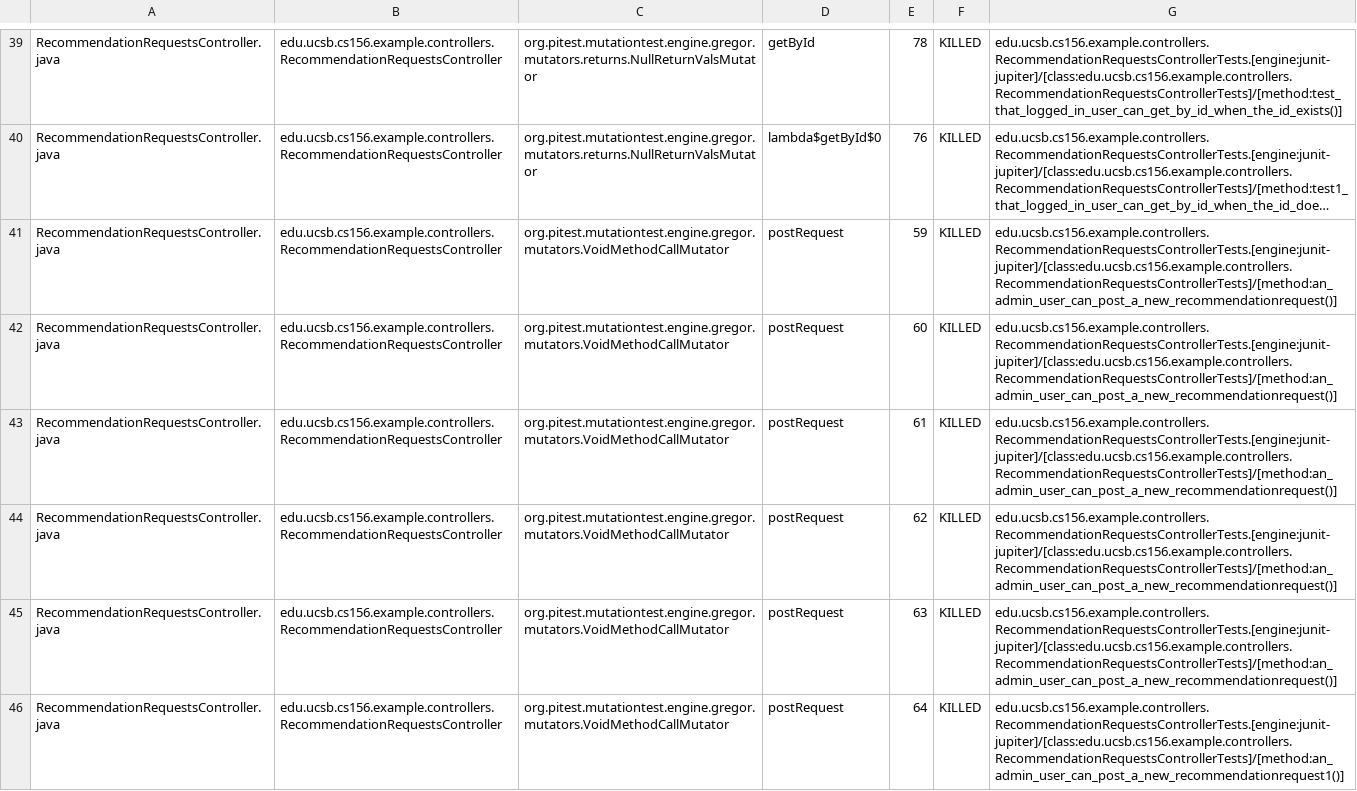
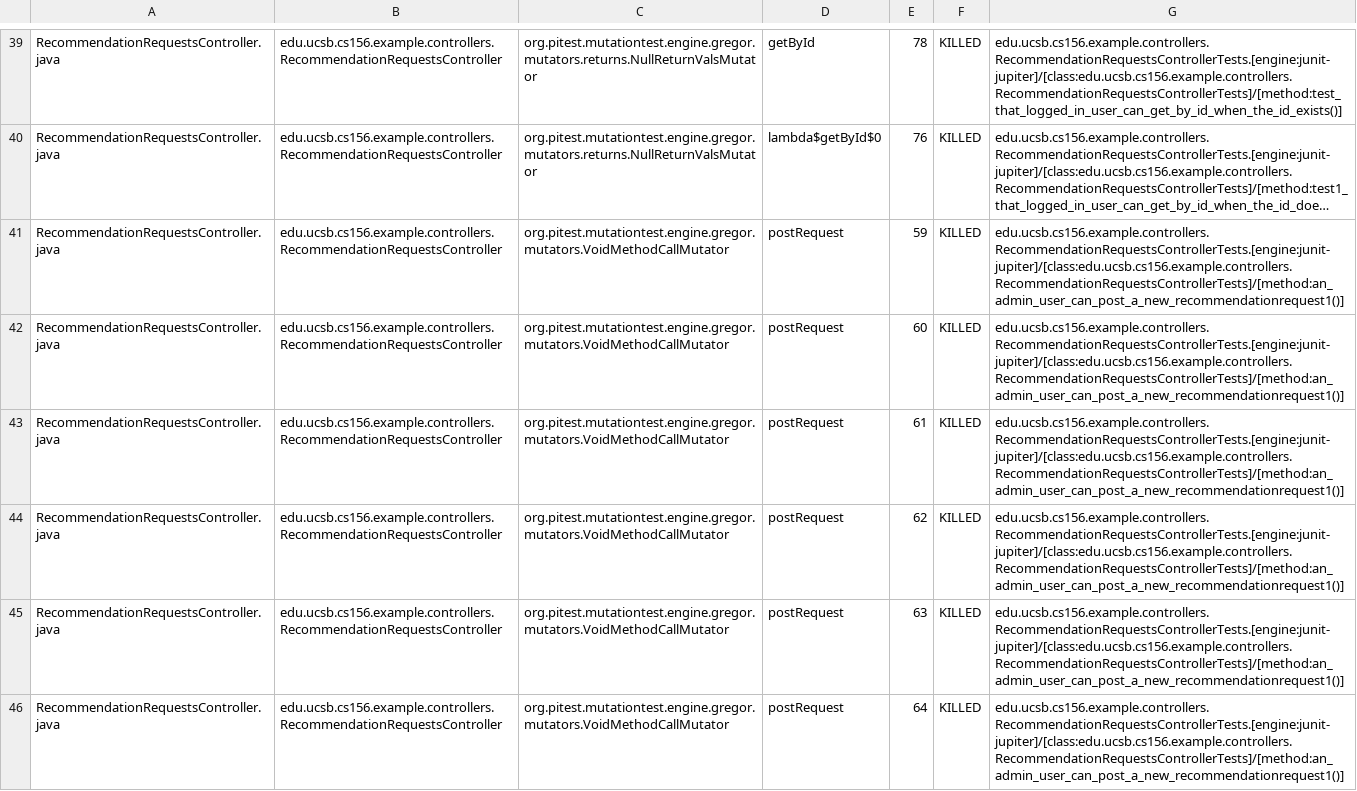
Before and after one commit to ucsb-cs156-w24/team02-w24-6pm-2, a CSV file: prs/52/pitest/mutations.csv, drawn as a sheet; only a part is shown, gaps mark what is left out; long unchanged cells end in …; the diff covers the shown part only; the diff names each change by its address in the sheet, - before the commit and + after, or states it on an @@ line.

Commit message:
Deploying to gh-pages from @ ucsb-cs156-w24/team02-w24-6pm-2@2602e2ca1421d1aeb071a47af6f186317aa42908 🚀

```diff
--- a/prs/52/pitest/mutations.csv
+++ b/prs/52/pitest/mutations.csv
-G41:G45: edu.ucsb.cs156.example.controllers.RecommendationRequestsControllerTests.[engine:junit-jupiter]/[class:edu.ucsb.cs156.example.controllers.RecommendationRequestsControllerTests]/[method:an_admin_user_can_post_a_new_recommendationrequest()]
+G41:G45: edu.ucsb.cs156.example.controllers.RecommendationRequestsControllerTests.[engine:junit-jupiter]/[class:edu.ucsb.cs156.example.controllers.RecommendationRequestsControllerTests]/[method:an_admin_user_can_post_a_new_recommendationrequest1()]
```
Also changed, not shown: 2 edited cells elsewhere in this file, 12 other files.
